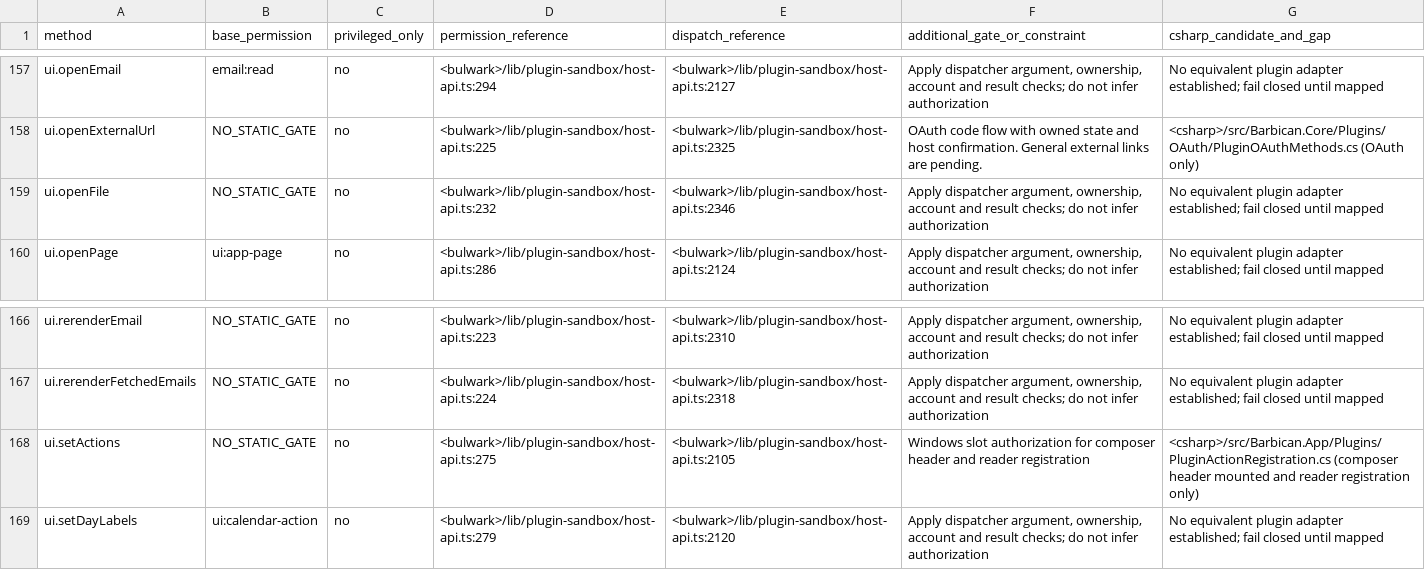
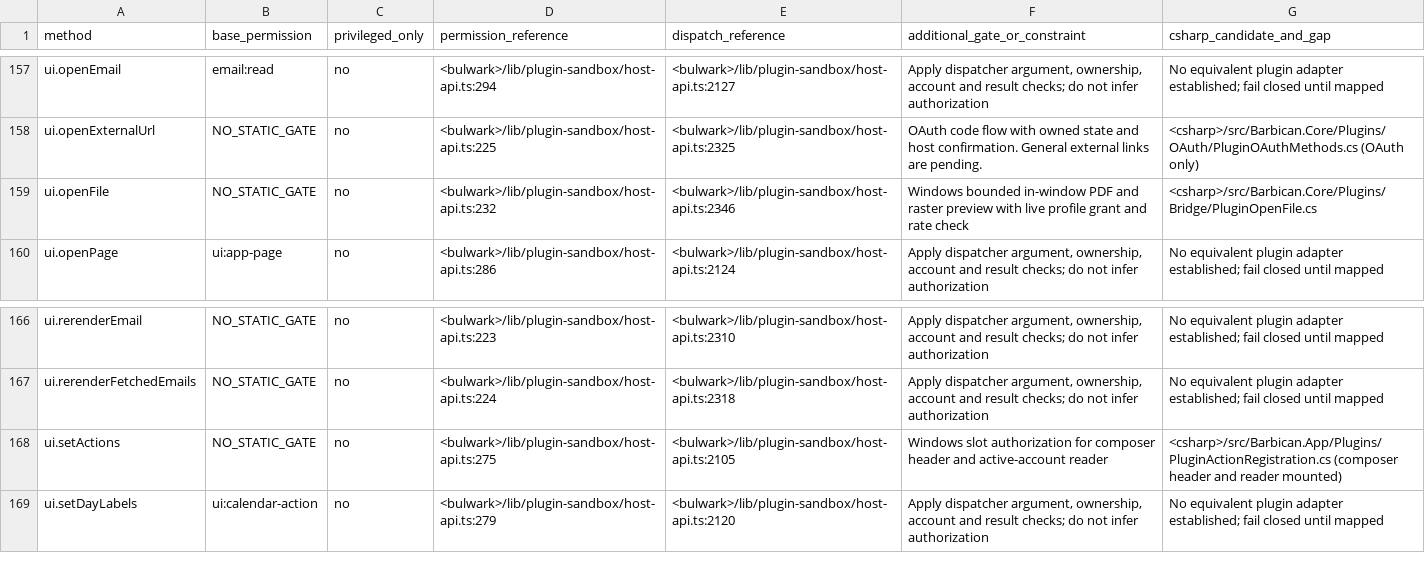
Before and after one commit to Kaan88/barbican, a CSV file: spec/plugins/host-api.csv, drawn as a sheet; only a part is shown, gaps mark what is left out.

Commit message:
Show Windows add-on reader actions and bounded file previews

```diff
--- a/spec/plugins/host-api.csv
+++ b/spec/plugins/host-api.csv
@@ -158,3 +158,3 @@ ui.openEmail,email:read,no,<bulwark>/lib/plugin-sandbox/host-api.ts:294,<bulwark
 ui.openExternalUrl,NO_STATIC_GATE,no,<bulwark>/lib/plugin-sandbox/host-api.ts:225,<bulwark>/lib/plugin-sandbox/host-api.ts:2325,OAuth code flow with owned state and host confirmation. General external links are pending.,<csharp>/src/Barbican.Core/Plugins/OAuth/PluginOAuthMethods.cs (OAuth only)
-ui.openFile,NO_STATIC_GATE,no,<bulwark>/lib/plugin-sandbox/host-api.ts:232,<bulwark>/lib/plugin-sandbox/host-api.ts:2346,"Apply dispatcher argument, ownership, account and result checks; do not infer authorization",No equivalent plugin adapter established; fail closed until mapped
+ui.openFile,NO_STATIC_GATE,no,<bulwark>/lib/plugin-sandbox/host-api.ts:232,<bulwark>/lib/plugin-sandbox/host-api.ts:2346,Windows bounded in-window PDF and raster preview with live profile grant and rate check,<csharp>/src/Barbican.Core/Plugins/Bridge/PluginOpenFile.cs
 ui.openPage,ui:app-page,no,<bulwark>/lib/plugin-sandbox/host-api.ts:286,<bulwark>/lib/plugin-sandbox/host-api.ts:2124,"Apply dispatcher argument, ownership, account and result checks; do not infer authorization",No equivalent plugin adapter established; fail closed until mapped
@@ -167,3 +167,3 @@ ui.rerenderEmail,NO_STATIC_GATE,no,<bulwark>/lib/plugin-sandbox/host-api.ts:223,
 ui.rerenderFetchedEmails,NO_STATIC_GATE,no,<bulwark>/lib/plugin-sandbox/host-api.ts:224,<bulwark>/lib/plugin-sandbox/host-api.ts:2318,"Apply dispatcher argument, ownership, account and result checks; do not infer authorization",No equivalent plugin adapter established; fail closed until mapped
-ui.setActions,NO_STATIC_GATE,no,<bulwark>/lib/plugin-sandbox/host-api.ts:275,<bulwark>/lib/plugin-sandbox/host-api.ts:2105,Windows slot authorization for composer header and reader registration,<csharp>/src/Barbican.App/Plugins/PluginActionRegistration.cs (composer header mounted and reader registration only)
+ui.setActions,NO_STATIC_GATE,no,<bulwark>/lib/plugin-sandbox/host-api.ts:275,<bulwark>/lib/plugin-sandbox/host-api.ts:2105,Windows slot authorization for composer header and active-account reader,<csharp>/src/Barbican.App/Plugins/PluginActionRegistration.cs (composer header and reader mounted)
 ui.setDayLabels,ui:calendar-action,no,<bulwark>/lib/plugin-sandbox/host-api.ts:279,<bulwark>/lib/plugin-sandbox/host-api.ts:2120,"Apply dispatcher argument, ownership, account and result checks; do not infer authorization",No equivalent plugin adapter established; fail closed until mapped
```
Also changed, not shown: 22 other files.
